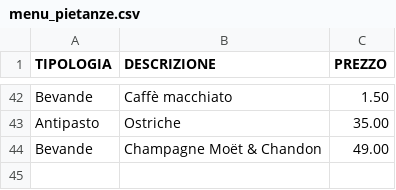
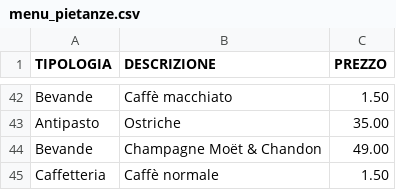
Before and after one commit to UserH725/comande-ristorante, a CSV file: menu_pietanze.csv, drawn as a sheet; only a part is shown, gaps mark what is left out; the diff names each change by its address in the sheet, - before the commit and + after, or states it on an @@ line.

Commit message:
Aggiornato menu pietanze

```diff
--- a/menu_pietanze.csv
+++ b/menu_pietanze.csv
+row 45: Caffetteria | Caffè normale | 1.50
```
